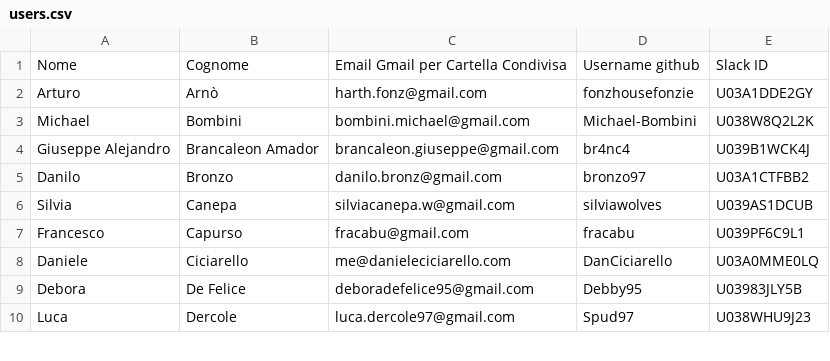
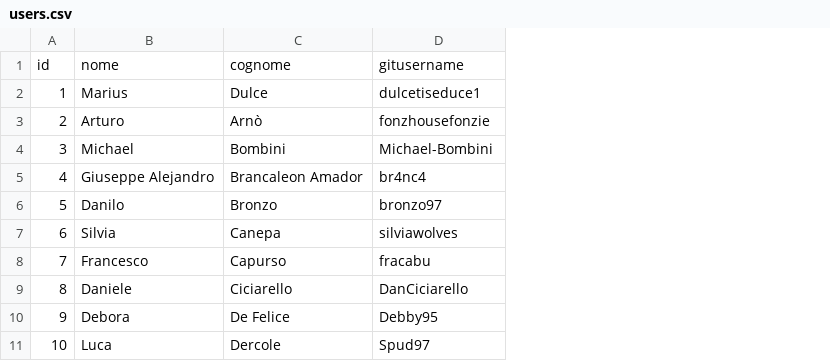
Before and after one commit to domenicomonaco/build-automation-kit, a CSV file: users.csv, drawn as a sheet; only a part is shown; removed rows and columns are numbered as before the commit, all else as after; the diff names each change by its address in the sheet, - before the commit and + after, or states it on an @@ line.

```diff
--- a/users.csv
+++ b/users.csv
+column A, rows 3-11: 2 | 3 | 4 | 5 | 6 | 7 | 8 | 9 | 10
-column C, rows 2-10: harth.fonz@gmail.com | bombini.michael@gmail.com | brancaleon.giuseppe@gmail.com | danilo.bronz@gmail.com | silviacanepa.w@gmail.com | fracabu@gmail.com | me@danieleciciarello.com | deboradefelice95@gmail.com | luca.dercole97@gmail.com
-column E, rows 2-10: U03A1DDE2GY | U038W8Q2L2K | U039B1WCK4J | U03A1CTFBB2 | U039AS1DCUB | U039PF6C9L1 | U03A0MME0LQ | U03983JLY5B | U038WHU9J23
-row 1: Nome | Cognome | Email Gmail per Cartella Condivisa | Username github | Slack ID
+row 1: id | nome | cognome | gitusername
+row 2: 1 | Marius | Dulce | dulcetiseduce1
```
Also changed, not shown: 3 other files.
